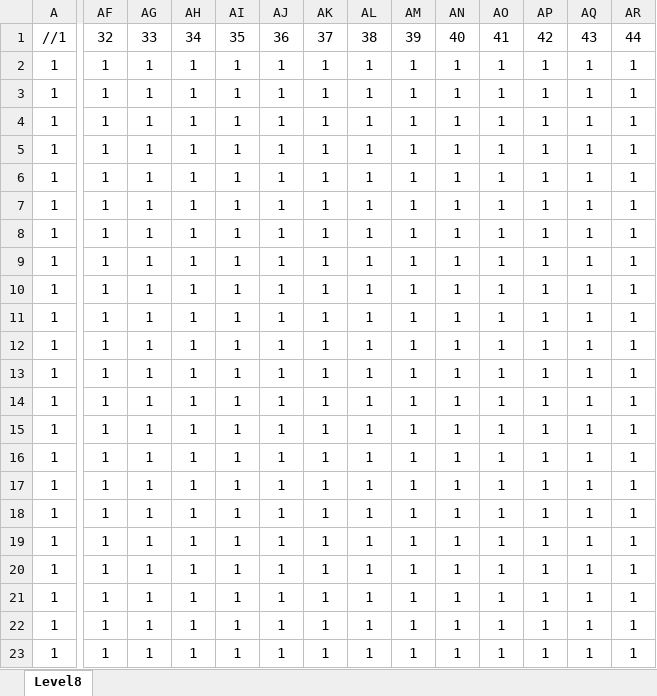
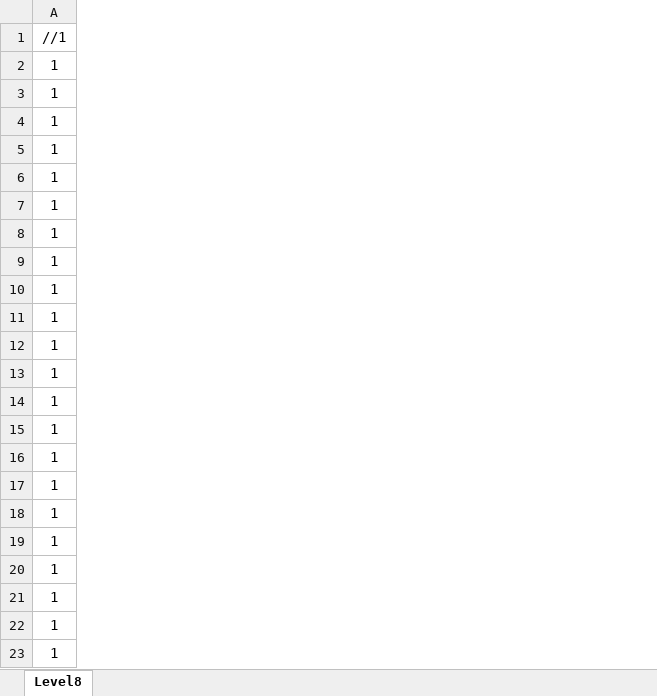
Before and after one commit to Pycorax/-SP3-Lone-Spectre, an Excel workbook: Base/TileMap/Formatting/Level7.xlsx, sheet Level8, drawn as a sheet; only a part is shown, gaps mark what is left out; values as stored, in another font and other column widths than the file's, no borders; conditional formats not drawn; removed rows and columns are numbered as before the commit, all else as after; the diff covers the shown part only; the diff names each change by its address in the sheet, - before the commit and + after, or states it on an @@ line.

Commit message:
More bug fixes for enemy's gostan state and added level 7

```diff
--- a/Base/TileMap/Formatting/Level7.xlsx (sheet Level8)
+++ b/Base/TileMap/Formatting/Level7.xlsx (sheet Level8)
-column AF, rows 1-23: 32 | 1 | 1 | 1 | 1 | 1 | 1 | 1 | 1 | 1 | 1 | 1 | 1 | 1 | 1 | 1 | 1 | 1 | 1 | 1 | 1 | 1 | 1
-column AG, rows 1-23: 33 | 1 | 1 | 1 | 1 | 1 | 1 | 1 | 1 | 1 | 1 | 1 | 1 | 1 | 1 | 1 | 1 | 1 | 1 | 1 | 1 | 1 | 1
-column AH, rows 1-23: 34 | 1 | 1 | 1 | 1 | 1 | 1 | 1 | 1 | 1 | 1 | 1 | 1 | 1 | 1 | 1 | 1 | 1 | 1 | 1 | 1 | 1 | 1
-column AI, rows 1-23: 35 | 1 | 1 | 1 | 1 | 1 | 1 | 1 | 1 | 1 | 1 | 1 | 1 | 1 | 1 | 1 | 1 | 1 | 1 | 1 | 1 | 1 | 1
-column AJ, rows 1-23: 36 | 1 | 1 | 1 | 1 | 1 | 1 | 1 | 1 | 1 | 1 | 1 | 1 | 1 | 1 | 1 | 1 | 1 | 1 | 1 | 1 | 1 | 1
-column AK, rows 1-23: 37 | 1 | 1 | 1 | 1 | 1 | 1 | 1 | 1 | 1 | 1 | 1 | 1 | 1 | 1 | 1 | 1 | 1 | 1 | 1 | 1 | 1 | 1
-column AL, rows 1-23: 38 | 1 | 1 | 1 | 1 | 1 | 1 | 1 | 1 | 1 | 1 | 1 | 1 | 1 | 1 | 1 | 1 | 1 | 1 | 1 | 1 | 1 | 1
-column AM, rows 1-23: 39 | 1 | 1 | 1 | 1 | 1 | 1 | 1 | 1 | 1 | 1 | 1 | 1 | 1 | 1 | 1 | 1 | 1 | 1 | 1 | 1 | 1 | 1
-column AN, rows 1-23: 40 | 1 | 1 | 1 | 1 | 1 | 1 | 1 | 1 | 1 | 1 | 1 | 1 | 1 | 1 | 1 | 1 | 1 | 1 | 1 | 1 | 1 | 1
-column AO, rows 1-23: 41 | 1 | 1 | 1 | 1 | 1 | 1 | 1 | 1 | 1 | 1 | 1 | 1 | 1 | 1 | 1 | 1 | 1 | 1 | 1 | 1 | 1 | 1
-column AP, rows 1-23: 42 | 1 | 1 | 1 | 1 | 1 | 1 | 1 | 1 | 1 | 1 | 1 | 1 | 1 | 1 | 1 | 1 | 1 | 1 | 1 | 1 | 1 | 1
-column AQ, rows 1-23: 43 | 1 | 1 | 1 | 1 | 1 | 1 | 1 | 1 | 1 | 1 | 1 | 1 | 1 | 1 | 1 | 1 | 1 | 1 | 1 | 1 | 1 | 1
-column AR, rows 1-23: 44 | 1 | 1 | 1 | 1 | 1 | 1 | 1 | 1 | 1 | 1 | 1 | 1 | 1 | 1 | 1 | 1 | 1 | 1 | 1 | 1 | 1 | 1
```
Also changed, not shown: 7 added rows, 7 removed rows, 20 removed columns and 33 edited cells elsewhere in this sheet, 4 other files.
